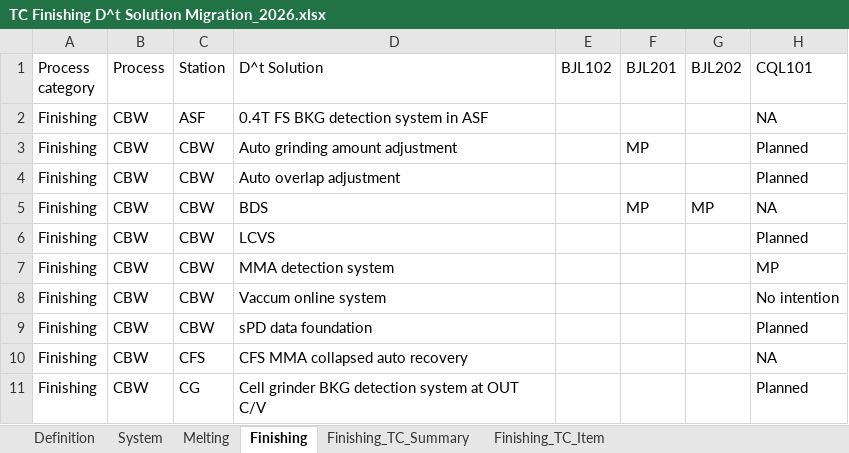
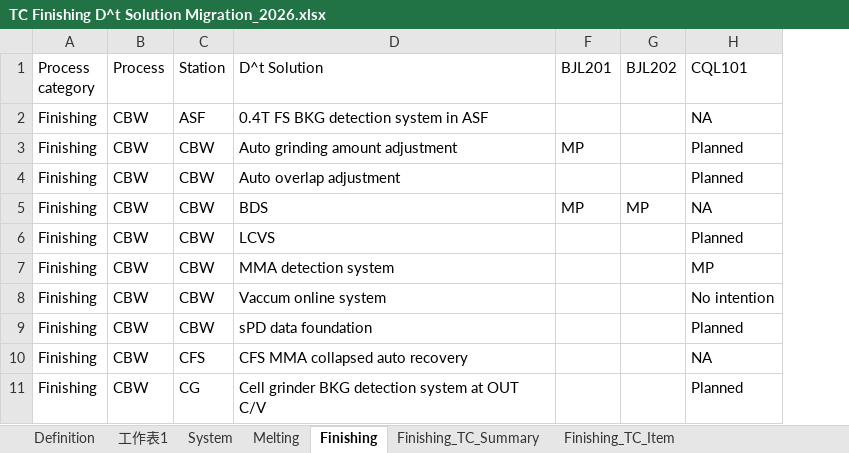
Before and after one commit to a23444452/Dt_Quality_Roadmap, an Excel workbook: TC Finishing D^t Solution Migration_2026.xlsx, sheet Finishing, drawn as a sheet; only a part is shown; values as stored, in another font and other column widths than the file's, no borders; table styles not drawn; the diff names each change by its address in the sheet, - before the commit and + after, or states it on an @@ line.

```diff
--- a/TC Finishing D^t Solution Migration_2026.xlsx (sheet Finishing)
+++ b/TC Finishing D^t Solution Migration_2026.xlsx (sheet Finishing)
+sheet tab: 工作表1
@@ column E (BJL102) hidden, empty @@
```
Also changed, not shown: sheet Melting, sheet Finishing_TC_Item, 14 other files.
